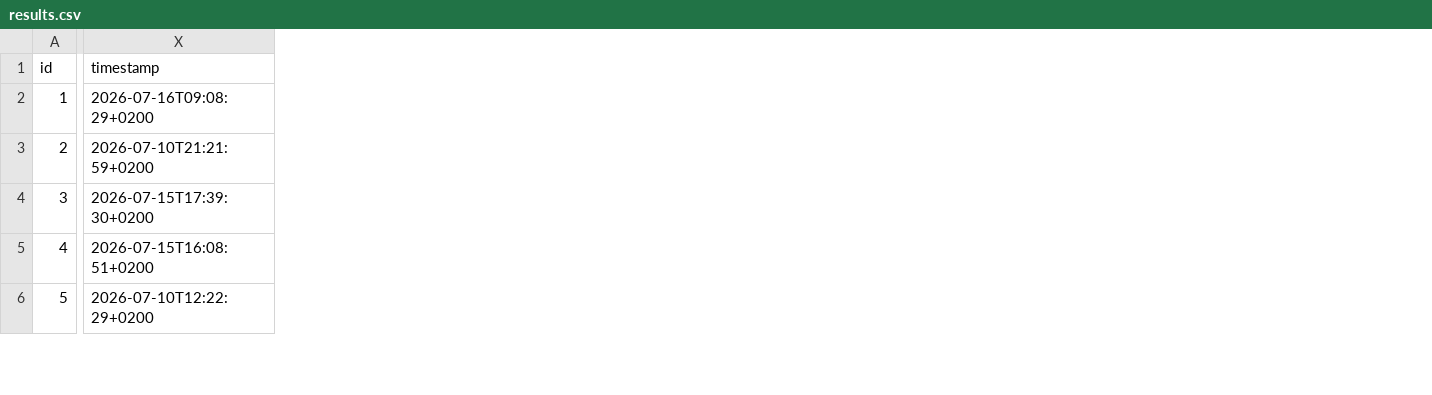
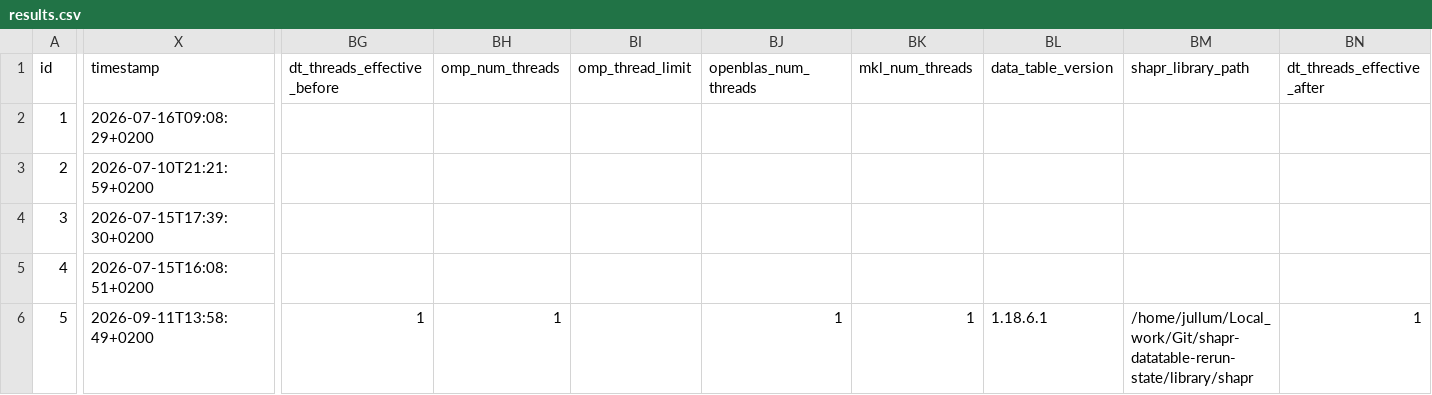
Before and after one commit to NorskRegnesentral/shapr, a CSV file: benchmarks/results/vaeac/results.csv, drawn as a sheet; only a part is shown, gaps mark what is left out; the diff covers the shown part only; the diff names each change by its address in the sheet, - before the commit and + after, or states it on an @@ line.

```diff
--- a/benchmarks/results/vaeac/results.csv
+++ b/benchmarks/results/vaeac/results.csv
+column BG (dt_threads_effective_before), row 6: 1
+column BH (omp_num_threads), row 6: 1
+column BI (omp_thread_limit), empty
+column BJ (openblas_num_threads), row 6: 1
+column BK (mkl_num_threads), row 6: 1
+column BL (data_table_version), row 6: 1.18.6.1
+column BM (shapr_library_path), row 6: /home/jullum/Local_work/Git/shapr-datatable-rerun-state/library/shapr
+column BN (dt_threads_effective_after), row 6: 1
-X6 (timestamp): 2026-07-10T12:22:29+0200
+X6 (timestamp): 2026-09-11T13:58:49+0200
```
Also changed, not shown: 86 edited cells elsewhere in this file, benchmarks/results/categorical/results.csv, benchmarks/results/ctree/summary.csv, 24 other files.
